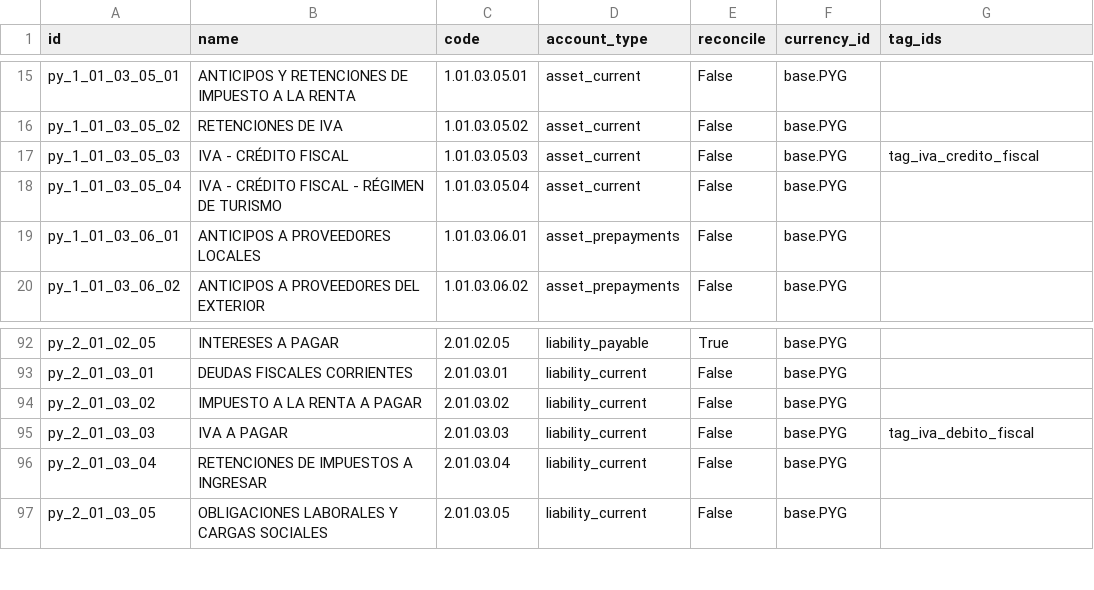
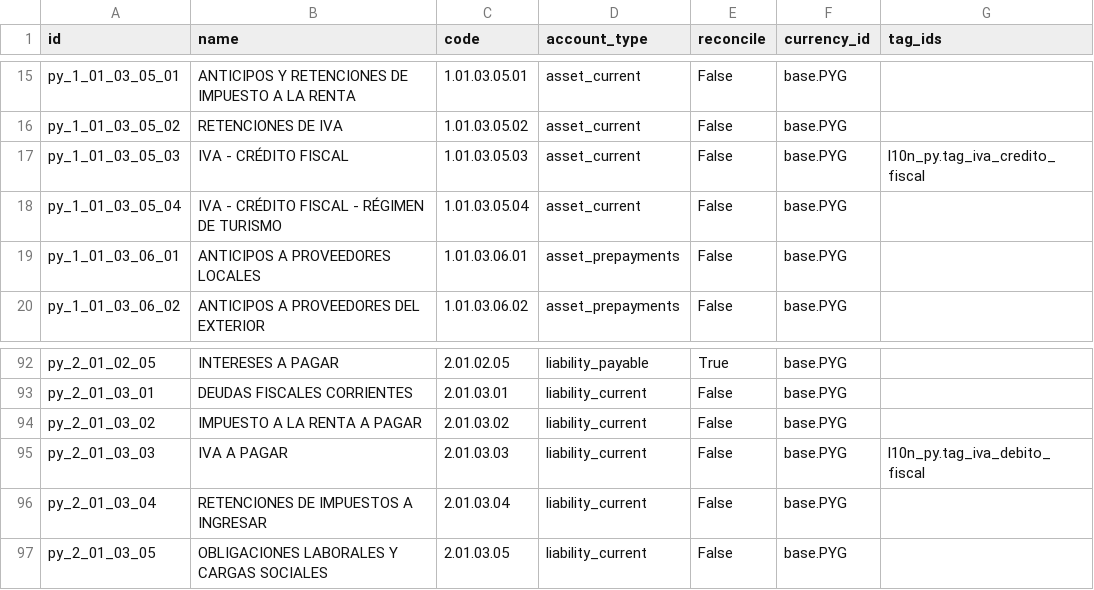
Before and after one commit to FCubilla77/FC, a CSV file: l10n_py/data/template/account.account-py.csv, drawn as a sheet; only a part is shown, gaps mark what is left out.

```diff
--- a/l10n_py/data/template/account.account-py.csv
+++ b/l10n_py/data/template/account.account-py.csv
@@ -16,3 +16,3 @@
 "py_1_01_03_05_02","RETENCIONES DE IVA","1.01.03.05.02","asset_current","False","base.PYG",""
-"py_1_01_03_05_03","IVA - CRÉDITO FISCAL","1.01.03.05.03","asset_current","False","base.PYG","tag_iva_credito_fiscal"
+"py_1_01_03_05_03","IVA - CRÉDITO FISCAL","1.01.03.05.03","asset_current","False","base.PYG","l10n_py.tag_iva_credito_fiscal"
 "py_1_01_03_05_04","IVA - CRÉDITO FISCAL - RÉGIMEN DE TURISMO","1.01.03.05.04","asset_current","False","base.PYG",""
@@ -94,3 +94,3 @@
 "py_2_01_03_02","IMPUESTO A LA RENTA A PAGAR","2.01.03.02","liability_current","False","base.PYG",""
-"py_2_01_03_03","IVA A PAGAR","2.01.03.03","liability_current","False","base.PYG","tag_iva_debito_fiscal"
+"py_2_01_03_03","IVA A PAGAR","2.01.03.03","liability_current","False","base.PYG","l10n_py.tag_iva_debito_fiscal"
 "py_2_01_03_04","RETENCIONES DE IMPUESTOS A INGRESAR","2.01.03.04","liability_current","False","base.PYG",""
```
Also changed, not shown: 1 other file.
